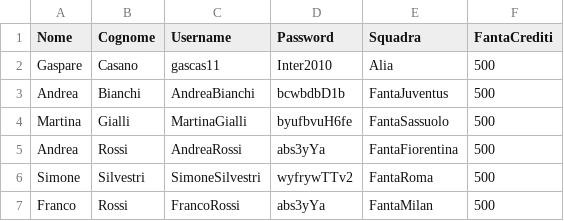
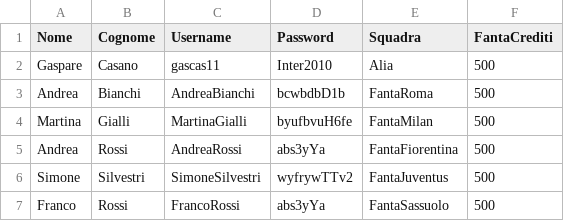
Before and after one commit to Calder10/FantaUnipa, a CSV file: dati.csv, drawn as a sheet.

```diff
--- a/dati.csv
+++ b/dati.csv
@@ -2,6 +2,6 @@ Nome,Cognome,Username,Password,Squadra,FantaCrediti
 Gaspare,Casano,gascas11,Inter2010,Alia,500
-Andrea,Bianchi,AndreaBianchi,bcwbdbD1b,FantaJuventus,500
-Martina,Gialli,MartinaGialli,byufbvuH6fe,FantaSassuolo,500
+Andrea,Bianchi,AndreaBianchi,bcwbdbD1b,FantaRoma,500
+Martina,Gialli,MartinaGialli,byufbvuH6fe,FantaMilan,500
 Andrea,Rossi,AndreaRossi,abs3yYa,FantaFiorentina,500
-Simone,Silvestri,SimoneSilvestri,wyfrywTTv2,FantaRoma,500
-Franco,Rossi,FrancoRossi,abs3yYa,FantaMilan,500
+Simone,Silvestri,SimoneSilvestri,wyfrywTTv2,FantaJuventus,500
+Franco,Rossi,FrancoRossi,abs3yYa,FantaSassuolo,500
```
Also changed, not shown: bin/Lista/portieri.csv, src/Lista/portieri.csv, 9 other files.
